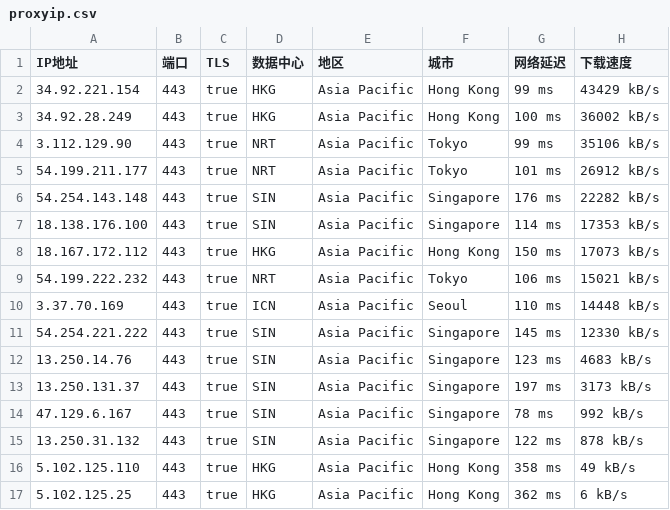
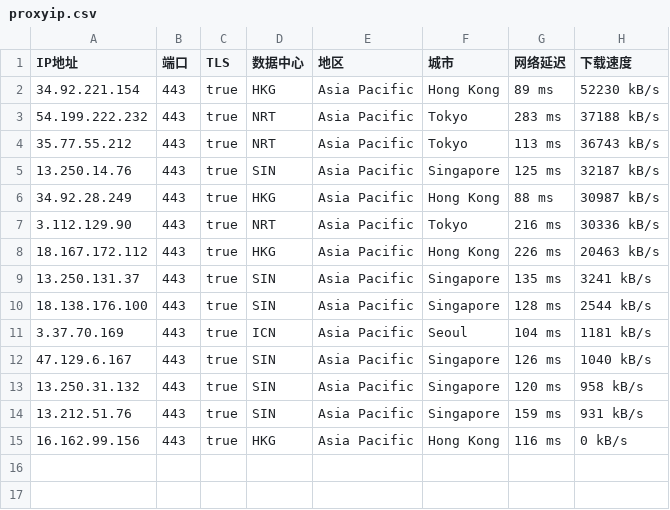
Before and after one commit to mountain787/Lunch-Bag-ip, a CSV file: proxyip.csv, drawn as a sheet.

Commit message:
2025-06-18 16:45:19

```diff
--- a/proxyip.csv
+++ b/proxyip.csv
@@ -1,17 +1,15 @@
 IP地址,端口,TLS,数据中心,地区,城市,网络延迟,下载速度
-34.92.221.154,443,true,HKG,Asia Pacific,Hong Kong,99 ms,43429 kB/s
-34.92.28.249,443,true,HKG,Asia Pacific,Hong Kong,100 ms,36002 kB/s
-3.112.129.90,443,true,NRT,Asia Pacific,Tokyo,99 ms,35106 kB/s
-54.199.211.177,443,true,NRT,Asia Pacific,Tokyo,101 ms,26912 kB/s
-54.254.143.148,443,true,SIN,Asia Pacific,Singapore,176 ms,22282 kB/s
-18.138.176.100,443,true,SIN,Asia Pacific,Singapore,114 ms,17353 kB/s
-18.167.172.112,443,true,HKG,Asia Pacific,Hong Kong,150 ms,17073 kB/s
-54.199.222.232,443,true,NRT,Asia Pacific,Tokyo,106 ms,15021 kB/s
-3.37.70.169,443,true,ICN,Asia Pacific,Seoul,110 ms,14448 kB/s
-54.254.221.222,443,true,SIN,Asia Pacific,Singapore,145 ms,12330 kB/s
-13.250.14.76,443,true,SIN,Asia Pacific,Singapore,123 ms,4683 kB/s
-13.250.131.37,443,true,SIN,Asia Pacific,Singapore,197 ms,3173 kB/s
-47.129.6.167,443,true,SIN,Asia Pacific,Singapore,78 ms,992 kB/s
-13.250.31.132,443,true,SIN,Asia Pacific,Singapore,122 ms,878 kB/s
-5.102.125.110,443,true,HKG,Asia Pacific,Hong Kong,358 ms,49 kB/s
-5.102.125.25,443,true,HKG,Asia Pacific,Hong Kong,362 ms,6 kB/s
+34.92.221.154,443,true,HKG,Asia Pacific,Hong Kong,89 ms,52230 kB/s
+54.199.222.232,443,true,NRT,Asia Pacific,Tokyo,283 ms,37188 kB/s
+35.77.55.212,443,true,NRT,Asia Pacific,Tokyo,113 ms,36743 kB/s
+13.250.14.76,443,true,SIN,Asia Pacific,Singapore,125 ms,32187 kB/s
+34.92.28.249,443,true,HKG,Asia Pacific,Hong Kong,88 ms,30987 kB/s
+3.112.129.90,443,true,NRT,Asia Pacific,Tokyo,216 ms,30336 kB/s
+18.167.172.112,443,true,HKG,Asia Pacific,Hong Kong,226 ms,20463 kB/s
+13.250.131.37,443,true,SIN,Asia Pacific,Singapore,135 ms,3241 kB/s
+18.138.176.100,443,true,SIN,Asia Pacific,Singapore,128 ms,2544 kB/s
+3.37.70.169,443,true,ICN,Asia Pacific,Seoul,104 ms,1181 kB/s
+47.129.6.167,443,true,SIN,Asia Pacific,Singapore,126 ms,1040 kB/s
+13.250.31.132,443,true,SIN,Asia Pacific,Singapore,120 ms,958 kB/s
+13.212.51.76,443,true,SIN,Asia Pacific,Singapore,159 ms,931 kB/s
+16.162.99.156,443,true,HKG,Asia Pacific,Hong Kong,116 ms,0 kB/s
```
